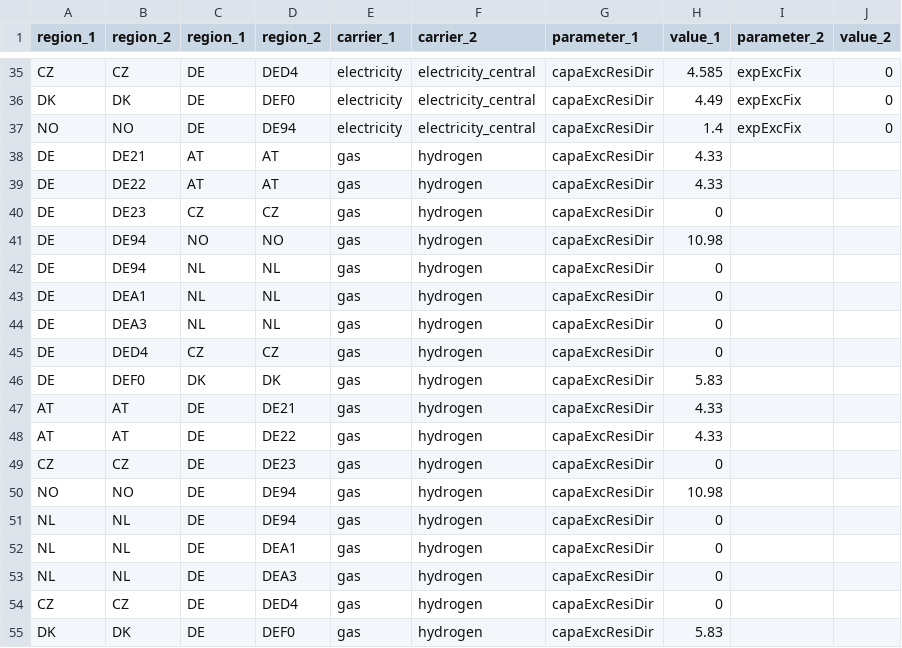
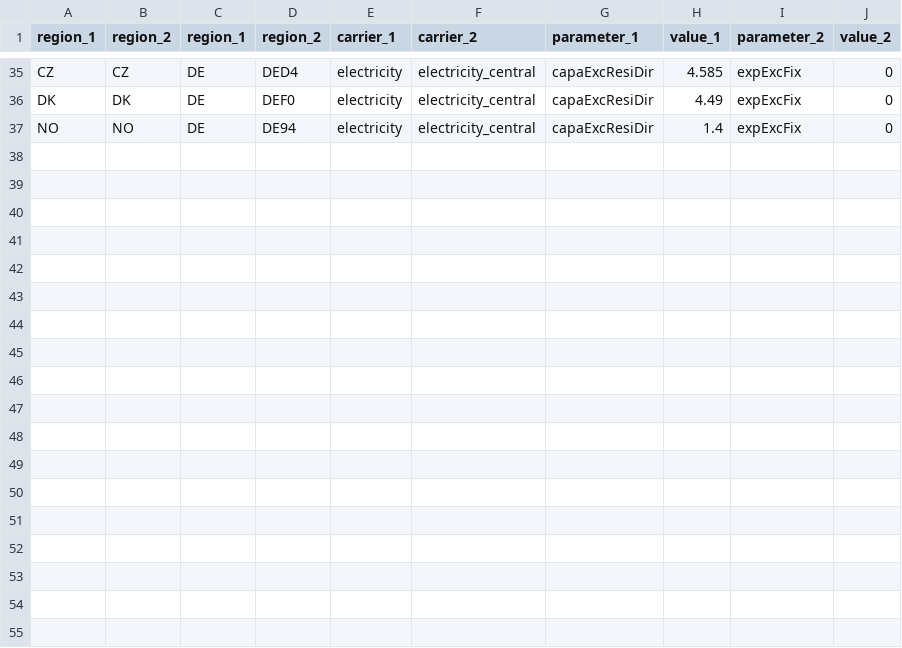
Before and after one commit to mariok90/100p, a CSV file: conditionalData/fixEU_potentialBase_grid/par_electricity_gas_DE_EU.csv, drawn as a sheet; only a part is shown, gaps mark what is left out.

Commit message:
hydrogen austausch limitiert

```diff
--- a/conditionalData/fixEU_potentialBase_grid/par_electricity_gas_DE_EU.csv
+++ b/conditionalData/fixEU_potentialBase_grid/par_electricity_gas_DE_EU.csv
@@ -37,19 +37 @@ DK,DK,DE,DEF0,electricity,electricity_central,capaExcResiDir,4.49,expExcFix,0
 NO,NO,DE,DE94,electricity,electricity_central,capaExcResiDir,1.4,expExcFix,0
-DE,DE21,AT,AT,gas,hydrogen,capaExcResiDir,4.33,,
-DE,DE22,AT,AT,gas,hydrogen,capaExcResiDir,4.33,,
-DE,DE23,CZ,CZ,gas,hydrogen,capaExcResiDir,0,,
-DE,DE94,NO,NO,gas,hydrogen,capaExcResiDir,10.98,,
-DE,DE94,NL,NL,gas,hydrogen,capaExcResiDir,0,,
-DE,DEA1,NL,NL,gas,hydrogen,capaExcResiDir,0,,
-DE,DEA3,NL,NL,gas,hydrogen,capaExcResiDir,0,,
-DE,DED4,CZ,CZ,gas,hydrogen,capaExcResiDir,0,,
-DE,DEF0,DK,DK,gas,hydrogen,capaExcResiDir,5.83,,
-AT,AT,DE,DE21,gas,hydrogen,capaExcResiDir,4.33,,
-AT,AT,DE,DE22,gas,hydrogen,capaExcResiDir,4.33,,
-CZ,CZ,DE,DE23,gas,hydrogen,capaExcResiDir,0,,
-NO,NO,DE,DE94,gas,hydrogen,capaExcResiDir,10.98,,
-NL,NL,DE,DE94,gas,hydrogen,capaExcResiDir,0,,
-NL,NL,DE,DEA1,gas,hydrogen,capaExcResiDir,0,,
-NL,NL,DE,DEA3,gas,hydrogen,capaExcResiDir,0,,
-CZ,CZ,DE,DED4,gas,hydrogen,capaExcResiDir,0,,
-DK,DK,DE,DEF0,gas,hydrogen,capaExcResiDir,5.83,,
```
Also changed, not shown: 1 other file.
